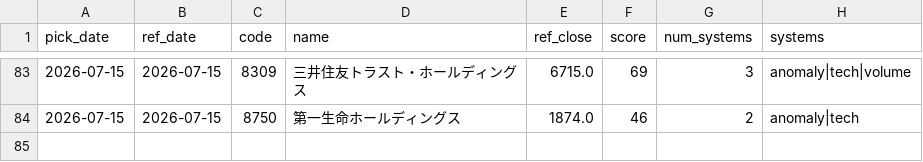
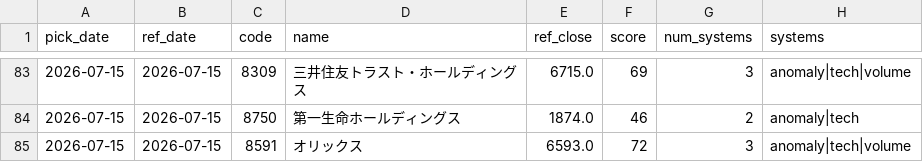
Before and after one commit to Resapan159/Kabu-app, a CSV file: history/picks.csv, drawn as a sheet; only a part is shown, gaps mark what is left out.

```diff
--- a/history/picks.csv
+++ b/history/picks.csv
@@ -84 +84,2 @@ pick_date,ref_date,code,name,ref_close,score,num_systems,systems
 2026-07-15,2026-07-15,8750,第一生命ホールディングス,1874.0,46,2,anomaly|tech
+2026-07-15,2026-07-15,8591,オリックス,6593.0,72,3,anomaly|tech|volume
```
Also changed, not shown: history/results.csv, 3 other files.
